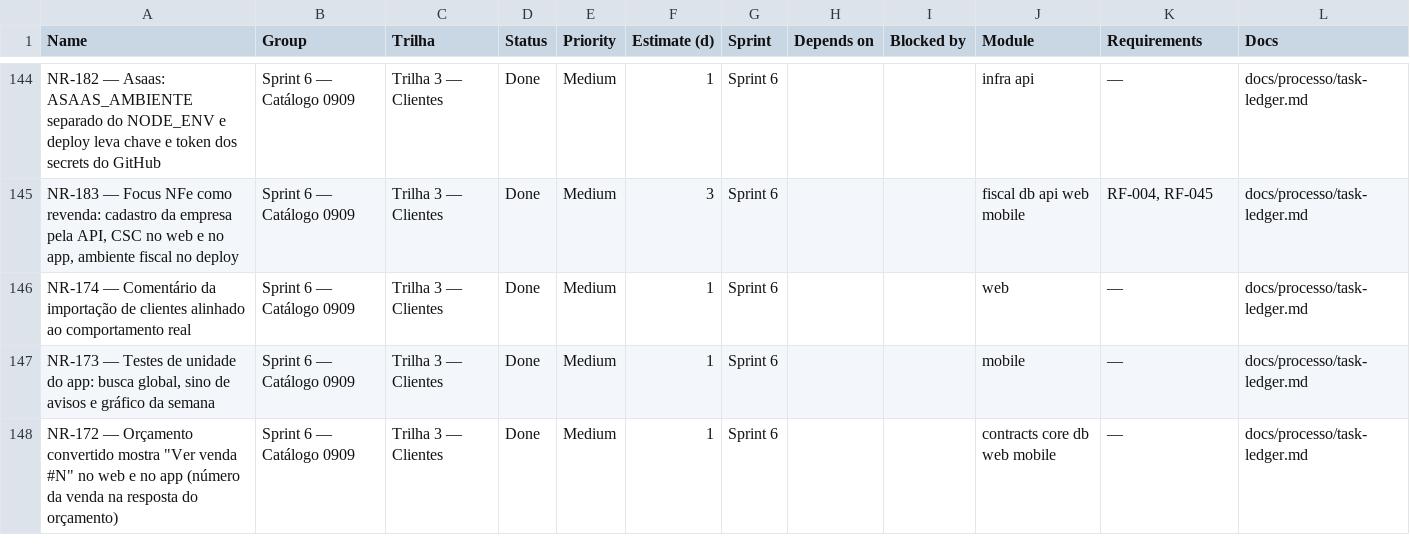
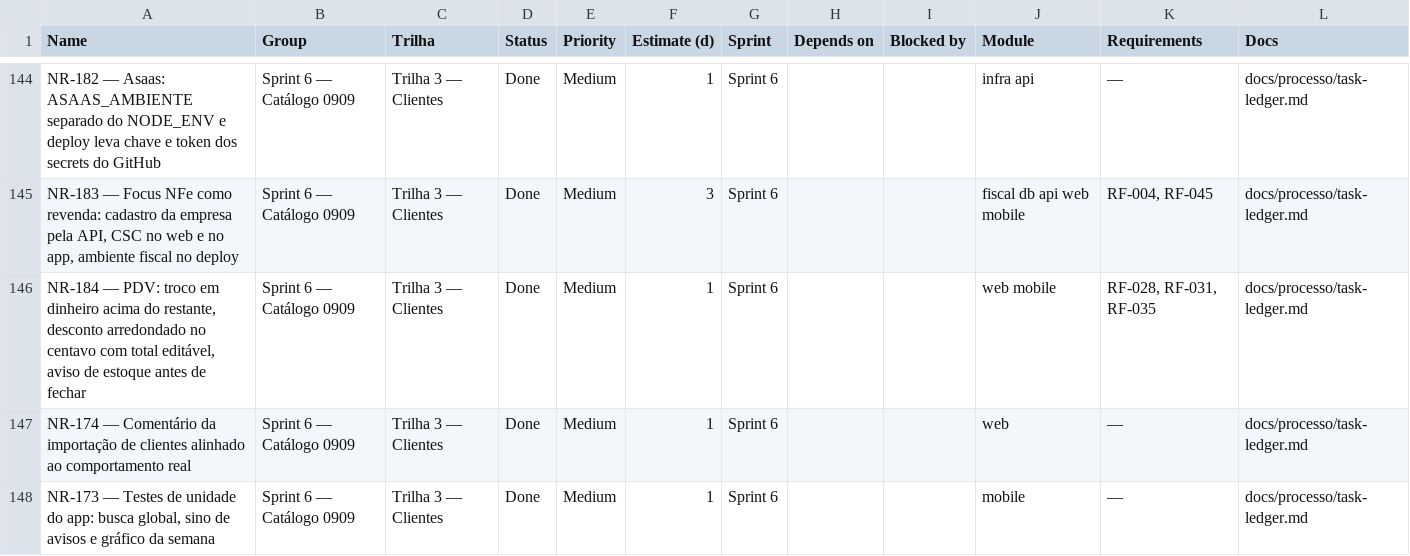
Before and after one commit to Ei-buddy/ei-buddy, a CSV file: docs/processo/monday-import.csv, drawn as a sheet; only a part is shown, gaps mark what is left out; the shorter side is filled out with more unchanged rows.

```diff
--- a/docs/processo/monday-import.csv
+++ b/docs/processo/monday-import.csv
@@ -145,2 +145,3 @@ NR-182 — Asaas: ASAAS_AMBIENTE separado do NODE_ENV e deploy leva chave e toke
 "NR-183 — Focus NFe como revenda: cadastro da empresa pela API, CSC no web e no app, ambiente fiscal no deploy",Sprint 6 — Catálogo 0909,Trilha 3 — Clientes,Done,Medium,3,Sprint 6,,,fiscal db api web mobile,"RF-004, RF-045",docs/processo/task-ledger.md
+"NR-184 — PDV: troco em dinheiro acima do restante, desconto arredondado no centavo com total editável, aviso de estoque antes de fechar",Sprint 6 — Catálogo 0909,Trilha 3 — Clientes,Done,Medium,1,Sprint 6,,,web mobile,"RF-028, RF-031, RF-035",docs/processo/task-ledger.md
 NR-174 — Comentário da importação de clientes alinhado ao comportamento real,Sprint 6 — Catálogo 0909,Trilha 3 — Clientes,Done,Medium,1,Sprint 6,,,web,—,docs/processo/task-ledger.md
```
Also changed, not shown: 8 other files.
